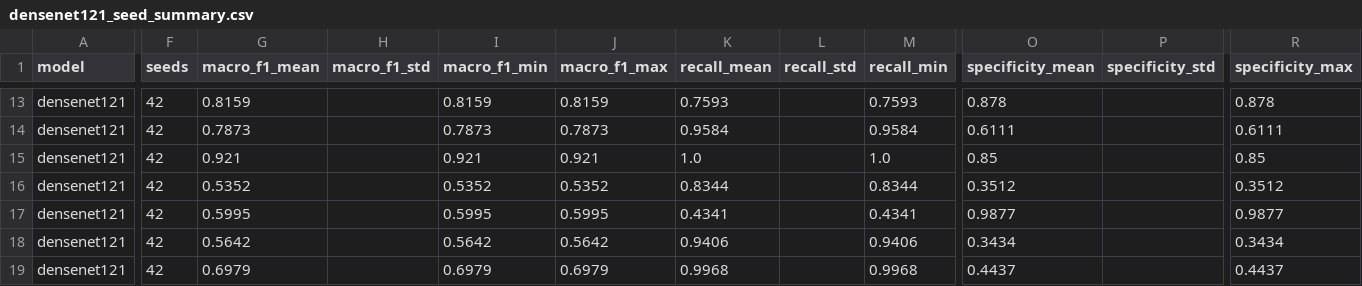
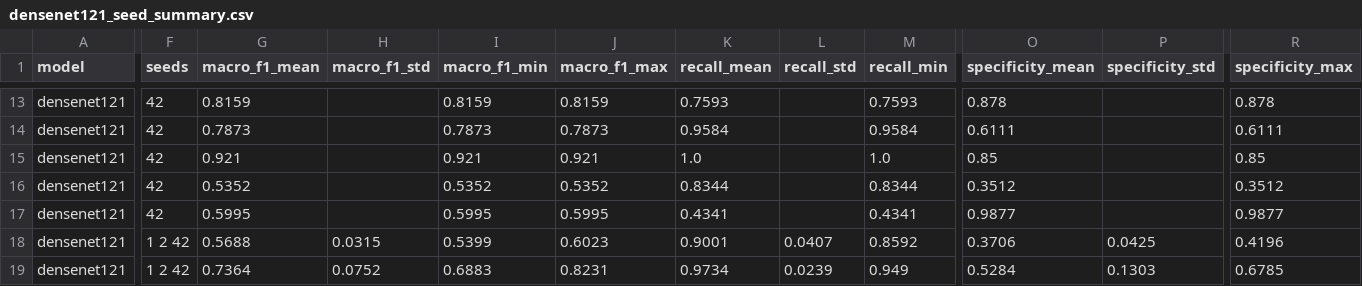
Before and after one commit to sadiabushra/forest-fire-cross-dataset, a CSV file: 04_experiments/results_tf/densenet121_seed_summary.csv, drawn as a sheet; only a part is shown, gaps mark what is left out; the diff covers the shown part only; the diff names each change by its address in the sheet, - before the commit and + after, or states it on an @@ line.

```diff
--- a/04_experiments/results_tf/densenet121_seed_summary.csv
+++ b/04_experiments/results_tf/densenet121_seed_summary.csv
-F18:F19 (seeds): 42
+F18:F19 (seeds): 1 2 42
-G18 (macro_f1_mean): 0.5642
+G18 (macro_f1_mean): 0.5688
-H18 (macro_f1_std): (empty)
+H18 (macro_f1_std): 0.0315
-I18 (macro_f1_min): 0.5642
+I18 (macro_f1_min): 0.5399
-J18 (macro_f1_max): 0.5642
+J18 (macro_f1_max): 0.6023
-K18 (recall_mean): 0.9406
+K18 (recall_mean): 0.9001
-L18 (recall_std): (empty)
+L18 (recall_std): 0.0407
-M18 (recall_min): 0.9406
+M18 (recall_min): 0.8592
-O18 (specificity_mean): 0.3434
+O18 (specificity_mean): 0.3706
-P18 (specificity_std): (empty)
+P18 (specificity_std): 0.0425
-R18 (specificity_max): 0.3434
+R18 (specificity_max): 0.4196
-G19 (macro_f1_mean): 0.6979
+G19 (macro_f1_mean): 0.7364
-H19 (macro_f1_std): (empty)
+H19 (macro_f1_std): 0.0752
-I19 (macro_f1_min): 0.6979
+I19 (macro_f1_min): 0.6883
-J19 (macro_f1_max): 0.6979
+J19 (macro_f1_max): 0.8231
-K19 (recall_mean): 0.9968
+K19 (recall_mean): 0.9734
-L19 (recall_std): (empty)
+L19 (recall_std): 0.0239
-M19 (recall_min): 0.9968
+M19 (recall_min): 0.949
-O19 (specificity_mean): 0.4437
+O19 (specificity_mean): 0.5284
-P19 (specificity_std): (empty)
+P19 (specificity_std): 0.1303
-R19 (specificity_max): 0.4437
+R19 (specificity_max): 0.6785
```
Also changed, not shown: 93 edited cells elsewhere in this file, 04_experiments/results_tf/densenet121_scores.csv, 04_experiments/results_tf/vit_b16_scores.csv, 22 other files.
